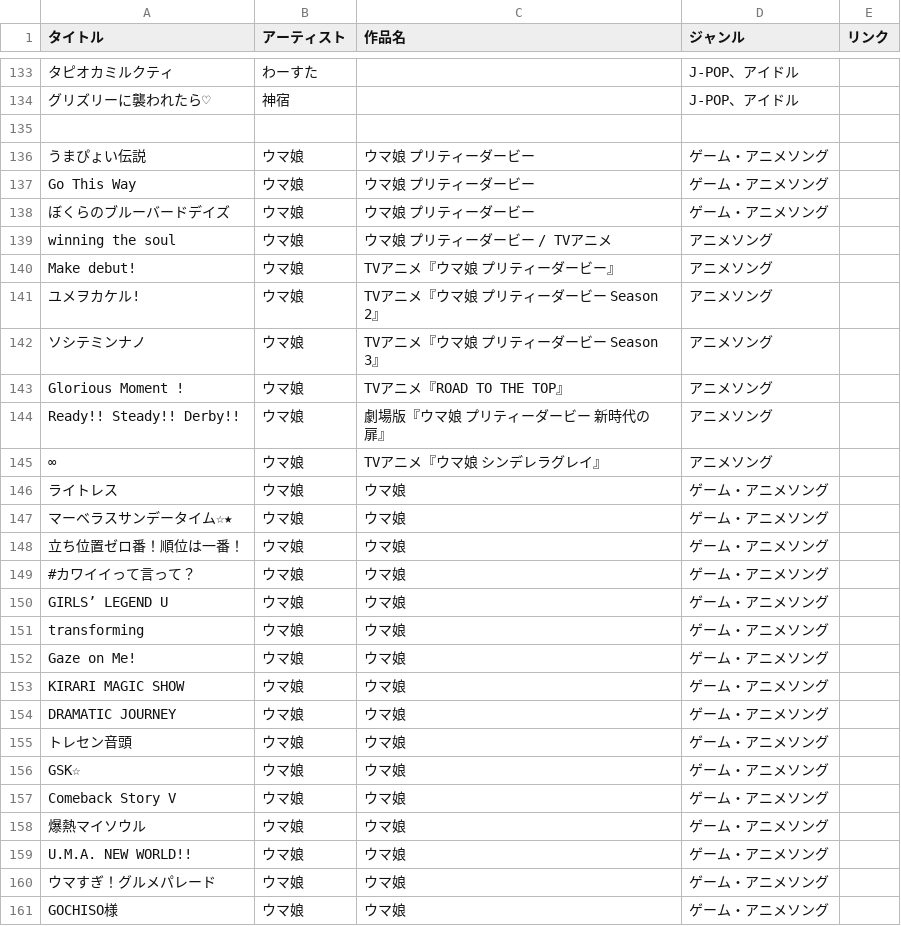
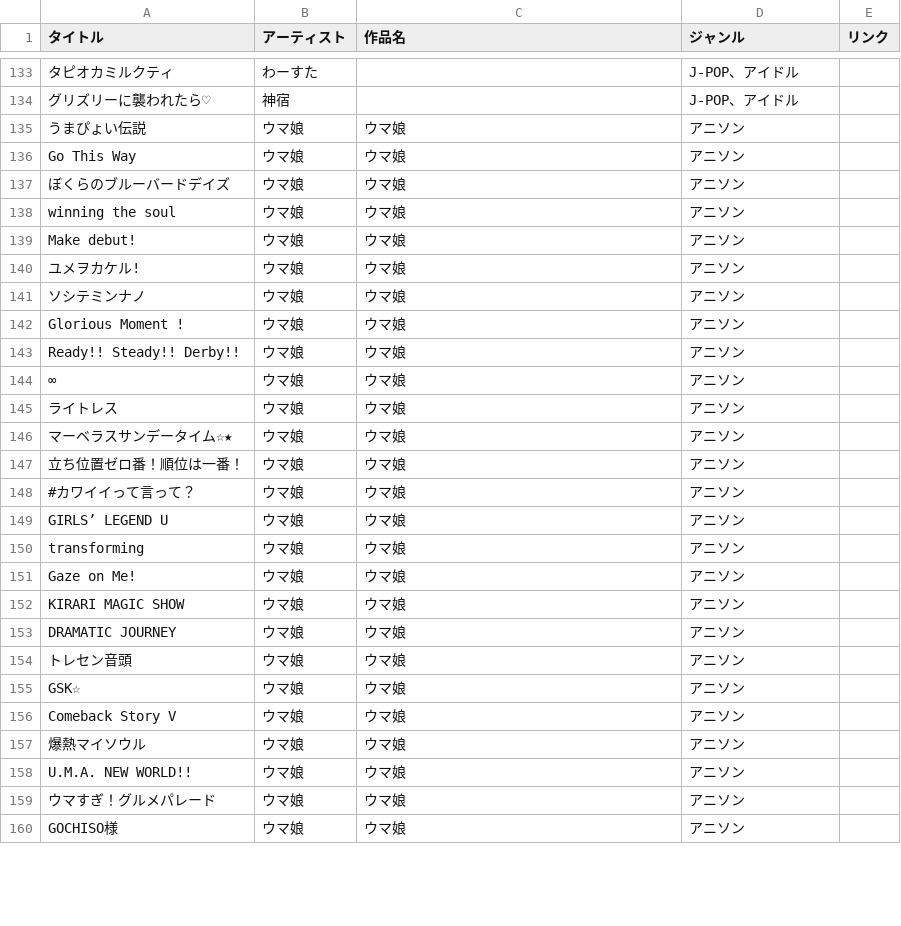
Before and after one commit to potato014/repertoire, a CSV file: songs.csv, drawn as a sheet; only a part is shown, gaps mark what is left out; removed rows and columns are numbered as before the commit, all else as after; the diff covers the shown part only; the diff names each change by its address in the sheet, - before the commit and + after, or states it on an @@ line.

```diff
--- a/songs.csv
+++ b/songs.csv
-row 135: (empty)
-C135:C137 (作品名): ウマ娘 プリティーダービー
+C135:C137 (作品名): ウマ娘
-D135:D137 (ジャンル): ゲーム・アニメソング
+D135:D137 (ジャンル): アニソン
-C138 (作品名): ウマ娘 プリティーダービー / TVアニメ
+C138 (作品名): ウマ娘
-D138:D144 (ジャンル): アニメソング
+D138:D144 (ジャンル): アニソン
-C139 (作品名): TVアニメ『ウマ娘 プリティーダービー』
+C139 (作品名): ウマ娘
-C140 (作品名): TVアニメ『ウマ娘 プリティーダービー Season 2』
+C140 (作品名): ウマ娘
-C141 (作品名): TVアニメ『ウマ娘 プリティーダービー Season 3』
+C141 (作品名): ウマ娘
-C142 (作品名): TVアニメ『ROAD TO THE TOP』
+C142 (作品名): ウマ娘
-C143 (作品名): 劇場版『ウマ娘 プリティーダービー 新時代の扉』
+C143 (作品名): ウマ娘
-C144 (作品名): TVアニメ『ウマ娘 シンデレラグレイ』
+C144 (作品名): ウマ娘
-D145:D160 (ジャンル): ゲーム・アニメソング
+D145:D160 (ジャンル): アニソン
```
Also changed, not shown: 102 edited cells elsewhere in this file.
